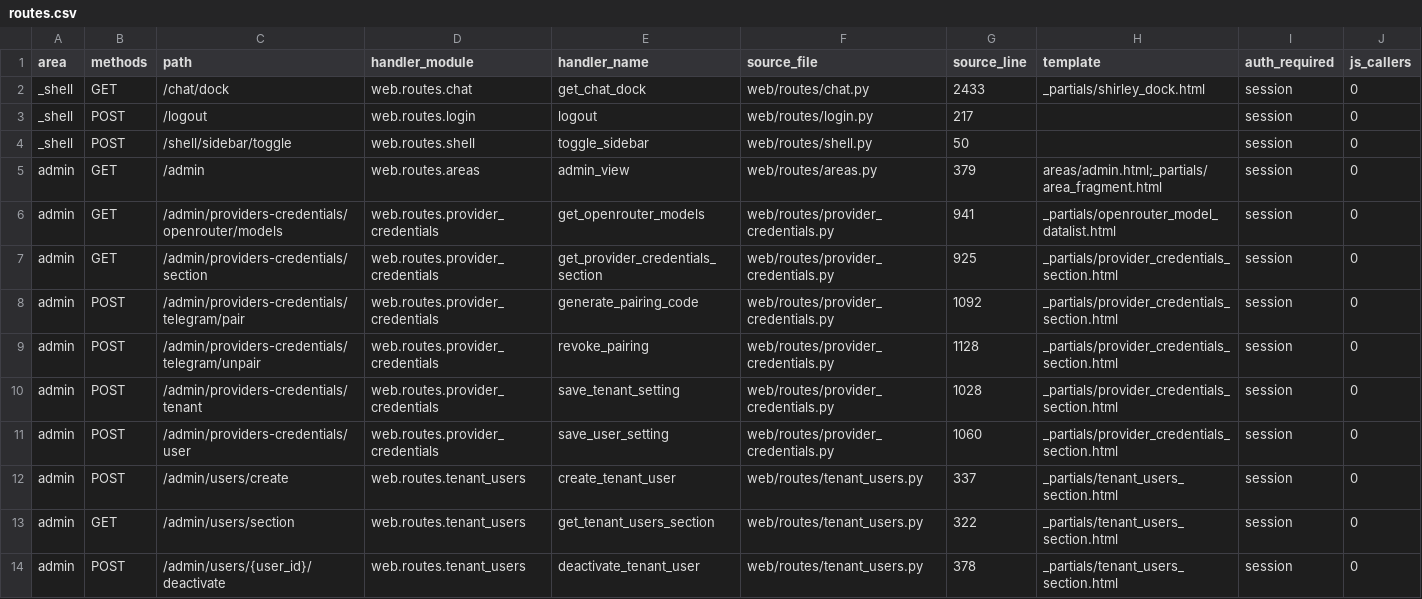
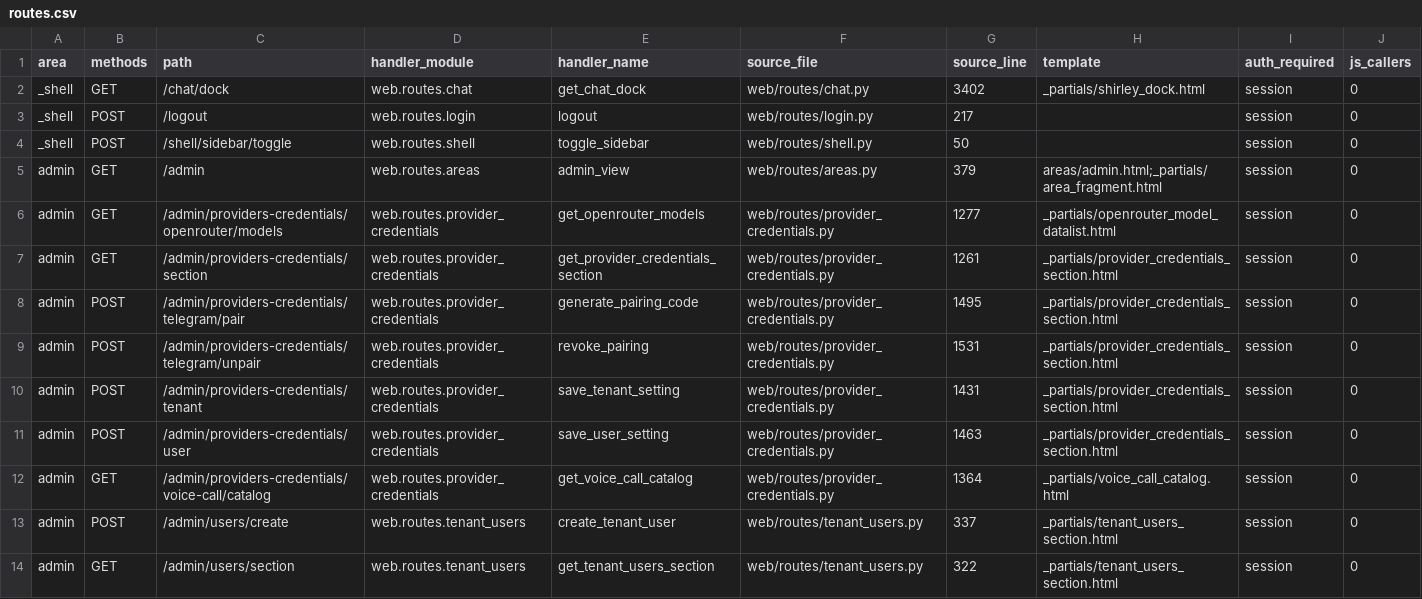
Before and after one commit to ProcessReengineer/PortfoliFLOW, a CSV file: docs/ux/inventory/routes.csv, drawn as a sheet; only a part is shown; the shorter side is filled out with more unchanged rows; the diff covers the shown part only.

```diff
--- a/docs/ux/inventory/routes.csv
+++ b/docs/ux/inventory/routes.csv
@@ -1,3 +1,3 @@
 area,methods,path,handler_module,handler_name,source_file,source_line,template,auth_required,js_callers
-_shell,GET,/chat/dock,web.routes.chat,get_chat_dock,web/routes/chat.py,2433,_partials/shirley_dock.html,session,0
+_shell,GET,/chat/dock,web.routes.chat,get_chat_dock,web/routes/chat.py,3402,_partials/shirley_dock.html,session,0
 _shell,POST,/logout,web.routes.login,logout,web/routes/login.py,217,,session,0
@@ -5,8 +5,9 @@ _shell,POST,/shell/sidebar/toggle,web.routes.shell,toggle_sidebar,web/routes/she
 admin,GET,/admin,web.routes.areas,admin_view,web/routes/areas.py,379,areas/admin.html;_partials/area_fragment.html,session,0
-admin,GET,/admin/providers-credentials/openrouter/models,web.routes.provider_credentials,get_openrouter_models,web/routes/provider_credentials.py,941,_partials/openrouter_model_datalist.html,session,0
-admin,GET,/admin/providers-credentials/section,web.routes.provider_credentials,get_provider_credentials_section,web/routes/provider_credentials.py,925,_partials/provider_credentials_section.html,session,0
-admin,POST,/admin/providers-credentials/telegram/pair,web.routes.provider_credentials,generate_pairing_code,web/routes/provider_credentials.py,1092,_partials/provider_credentials_section.html,session,0
-admin,POST,/admin/providers-credentials/telegram/unpair,web.routes.provider_credentials,revoke_pairing,web/routes/provider_credentials.py,1128,_partials/provider_credentials_section.html,session,0
-admin,POST,/admin/providers-credentials/tenant,web.routes.provider_credentials,save_tenant_setting,web/routes/provider_credentials.py,1028,_partials/provider_credentials_section.html,session,0
-admin,POST,/admin/providers-credentials/user,web.routes.provider_credentials,save_user_setting,web/routes/provider_credentials.py,1060,_partials/provider_credentials_section.html,session,0
+admin,GET,/admin/providers-credentials/openrouter/models,web.routes.provider_credentials,get_openrouter_models,web/routes/provider_credentials.py,1277,_partials/openrouter_model_datalist.html,session,0
+admin,GET,/admin/providers-credentials/section,web.routes.provider_credentials,get_provider_credentials_section,web/routes/provider_credentials.py,1261,_partials/provider_credentials_section.html,session,0
+admin,POST,/admin/providers-credentials/telegram/pair,web.routes.provider_credentials,generate_pairing_code,web/routes/provider_credentials.py,1495,_partials/provider_credentials_section.html,session,0
+admin,POST,/admin/providers-credentials/telegram/unpair,web.routes.provider_credentials,revoke_pairing,web/routes/provider_credentials.py,1531,_partials/provider_credentials_section.html,session,0
+admin,POST,/admin/providers-credentials/tenant,web.routes.provider_credentials,save_tenant_setting,web/routes/provider_credentials.py,1431,_partials/provider_credentials_section.html,session,0
+admin,POST,/admin/providers-credentials/user,web.routes.provider_credentials,save_user_setting,web/routes/provider_credentials.py,1463,_partials/provider_credentials_section.html,session,0
+admin,GET,/admin/providers-credentials/voice-call/catalog,web.routes.provider_credentials,get_voice_call_catalog,web/routes/provider_credentials.py,1364,_partials/voice_call_catalog.html,session,0
 admin,POST,/admin/users/create,web.routes.tenant_users,create_tenant_user,web/routes/tenant_users.py,337,_partials/tenant_users_section.html,session,0
```
Also changed, not shown: 6 added rows and 16 edited cells elsewhere in this file, docs/ux/inventory/elements.csv, 5 other files.
